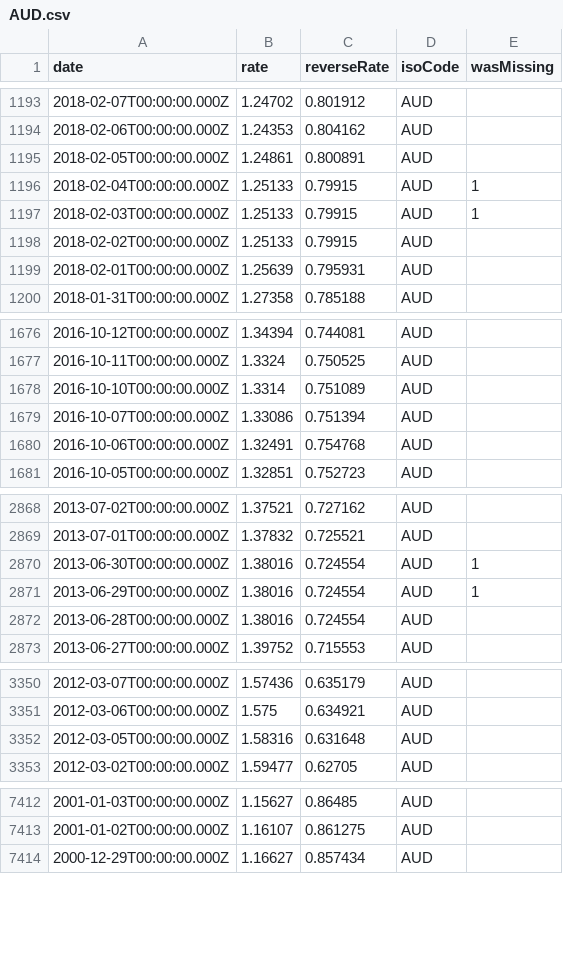
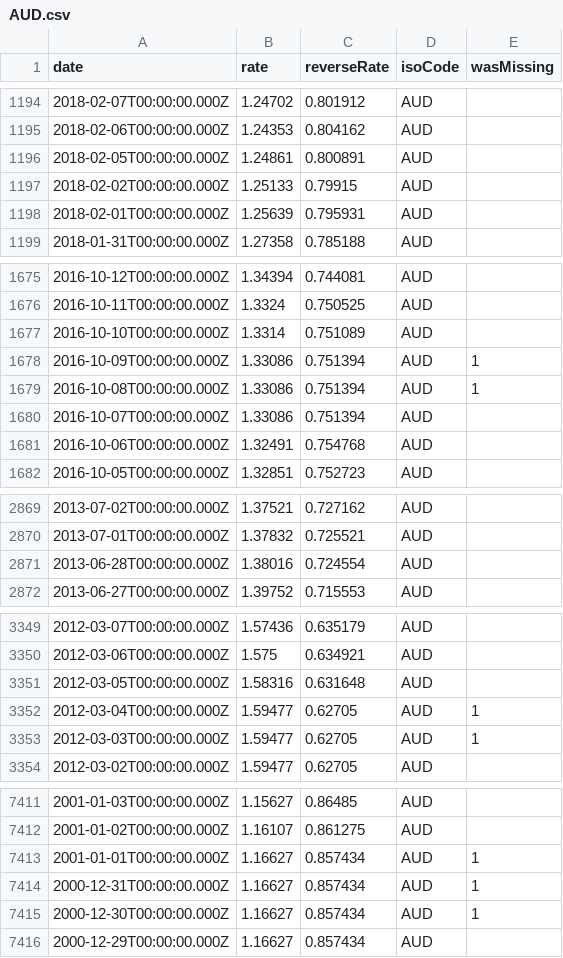
Before and after one commit to LubomirGeorgiev/bnb-currency-exchange-rates, a CSV file: data/AUD.csv, drawn as a sheet; only a part is shown, gaps mark what is left out; removed rows and columns are numbered as before the commit, all else as after; the diff covers the shown part only; the diff names each change by its address in the sheet, - before the commit and + after, or states it on an @@ line.

```diff
--- a/data/AUD.csv
+++ b/data/AUD.csv
-row 1196: 2018-02-04T00:00:00.000Z | 1.25133 | 0.79915 | AUD | 1
-row 1197: 2018-02-03T00:00:00.000Z | 1.25133 | 0.79915 | AUD | 1
+row 1678: 2016-10-09T00:00:00.000Z | 1.33086 | 0.751394 | AUD | 1
+row 1679: 2016-10-08T00:00:00.000Z | 1.33086 | 0.751394 | AUD | 1
-row 2870: 2013-06-30T00:00:00.000Z | 1.38016 | 0.724554 | AUD | 1
-row 2871: 2013-06-29T00:00:00.000Z | 1.38016 | 0.724554 | AUD | 1
+row 3352: 2012-03-04T00:00:00.000Z | 1.59477 | 0.62705 | AUD | 1
+row 3353: 2012-03-03T00:00:00.000Z | 1.59477 | 0.62705 | AUD | 1
+row 7413: 2001-01-01T00:00:00.000Z | 1.16627 | 0.857434 | AUD | 1
+row 7414: 2000-12-31T00:00:00.000Z | 1.16627 | 0.857434 | AUD | 1
+row 7415: 2000-12-30T00:00:00.000Z | 1.16627 | 0.857434 | AUD | 1
```
Also changed, not shown: 3 added rows and 4 removed rows elsewhere in this file, data/CYP.csv, data/GBP.csv, 39 other files.
